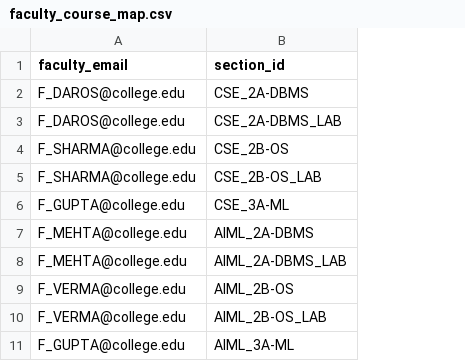
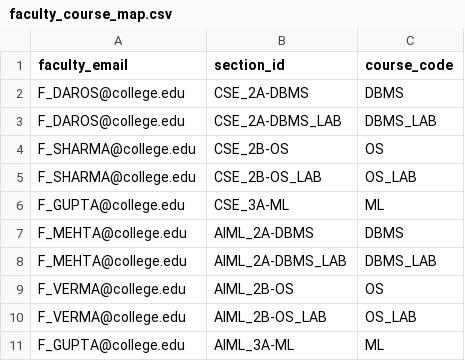
Before and after one commit to codoraai-coder/Time_Table_Management_System, a CSV file: backend/data_templates/faculty_course_map.csv, drawn as a sheet; the diff names each change by its address in the sheet, - before the commit and + after, or states it on an @@ line.

Commit message:
Feat: XLSX export + harden import/validation; enable E2E pipeline
- Add XLSX export of timetables (per-section sheets, full 08:00–18:00 grid, lunch slots; post-process LAB merges)
- Fix DB assignment lookup after solver deletion/recreation
- Accept both  and  CSV formats and common header aliases in validator/importer
- Handle nullable  correctly during import
- Remove duplicate assignments during normalization
- Add DB connection test and full-traceback error logging
- Adjust course period settings to improve solver feasibility
- End-to-end pipeline now working: import → validate → normalize → generate → export

```diff
--- a/backend/data_templates/faculty_course_map.csv
+++ b/backend/data_templates/faculty_course_map.csv
+column C (course_code), rows 2-11: DBMS | DBMS_LAB | OS | OS_LAB | ML | DBMS | DBMS_LAB | OS | OS_LAB | ML
```
Also changed, not shown: 15 other files.
